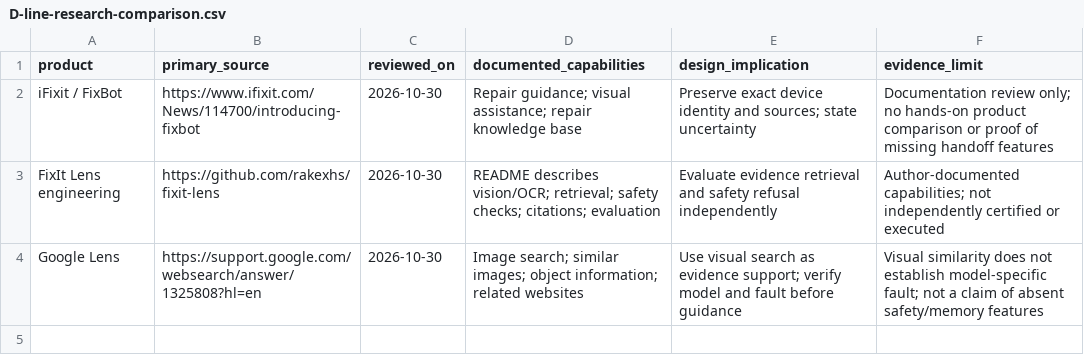
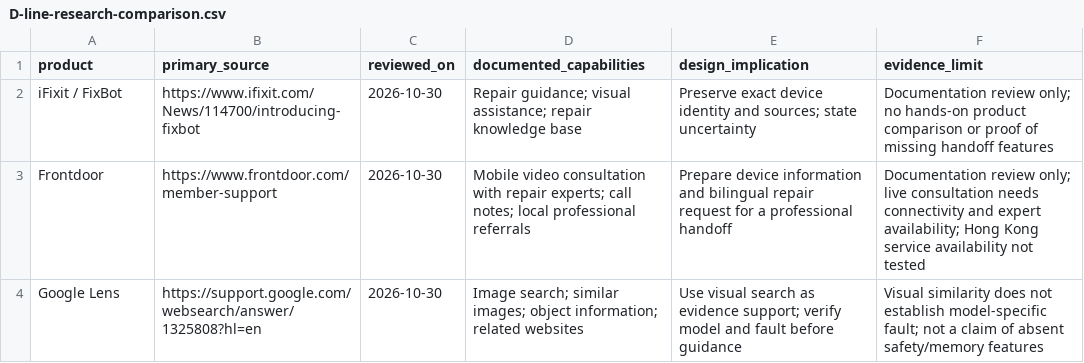
Before and after one commit to junjiacaohku-ai/snapfix, a CSV file: docs/D-line-research-comparison.csv, drawn as a sheet; removed rows and columns are numbered as before the commit, all else as after; the diff names each change by its address in the sheet, - before the commit and + after, or states it on an @@ line.

Commit message:
feat: add portable demo checks and D-line report draft

```diff
--- a/docs/D-line-research-comparison.csv
+++ b/docs/D-line-research-comparison.csv
-row 3: FixIt Lens engineering | https://github.com/rakexhs/fixit-lens | 2026-10-30 | README describes vision/OCR; retrieval; safety checks; citations; evaluation | Evaluate evidence retrieval and safety refusal independently | Author-documented capabilities; not independently certified or executed
+row 3: Frontdoor | https://www.frontdoor.com/member-support | 2026-10-30 | Mobile video consultation with repair experts; call notes; local professional referrals | Prepare device information and bilingual repair request for a professional handoff | Documentation review only; live consultation needs connectivity and expert availability; Hong Kong service availability not tested
```
Also changed, not shown: docs/D-line-research-verified.csv, 16 other files.
